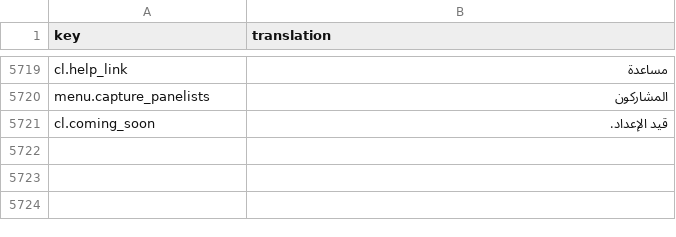
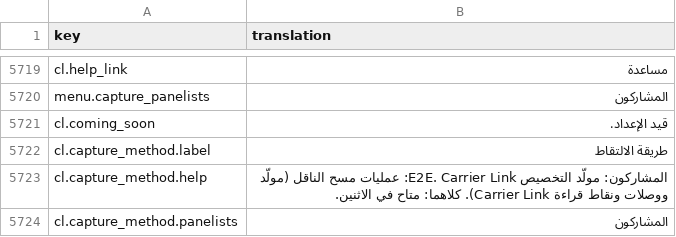
Before and after one commit to IgnacioFernandezSoriano/ONEMS, a CSV file: public/locales/ar.csv, drawn as a sheet; only a part is shown, gaps mark what is left out; the diff covers the shown part only.

```diff
--- a/public/locales/ar.csv
+++ b/public/locales/ar.csv
@@ -5721 +5721,4 @@ menu.capture_panelists,المشاركون
 cl.coming_soon,قيد الإعداد.
+cl.capture_method.label,طريقة الالتقاط
+cl.capture_method.help,المشاركون: مولّد التخصيص E2E. Carrier Link: عمليات مسح الناقل (مولّد ووصلات ونقاط قراءة Carrier Link). كلاهما: متاح في الاثنين.
+cl.capture_method.panelists,المشاركون
```
Also changed, not shown: 2 added rows and 1 edited cell elsewhere in this file, public/locales/en.csv, public/locales/es.csv, 15 other files.
